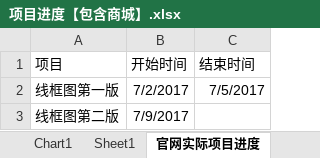
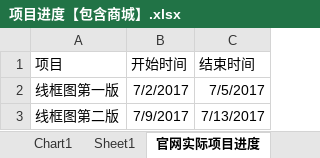
Before and after one commit to jeawy/gls, an Excel workbook: 项目进度【包含商城】.xlsx, sheet 官网实际项目进度, drawn as a sheet; values as stored, in another font and other column widths than the file's, no borders; the diff names each change by its address in the sheet, - before the commit and + after, or states it on an @@ line.

```diff
--- a/项目进度【包含商城】.xlsx (sheet 官网实际项目进度)
+++ b/项目进度【包含商城】.xlsx (sheet 官网实际项目进度)
-C3 (结束时间): (empty)
+C3 (结束时间): 7/13/2017
```
Also changed, not shown: charts or pictures, 7 other files.
